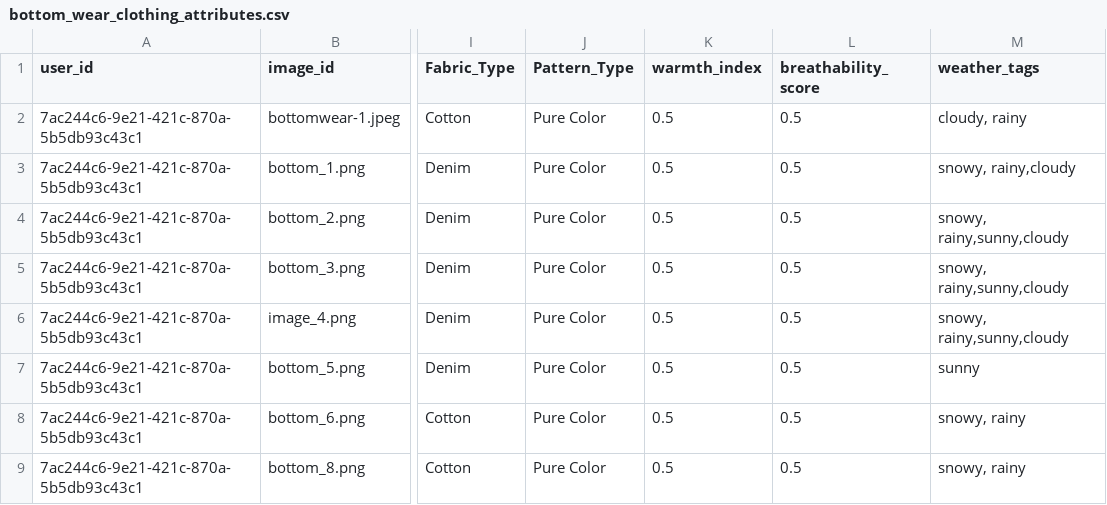
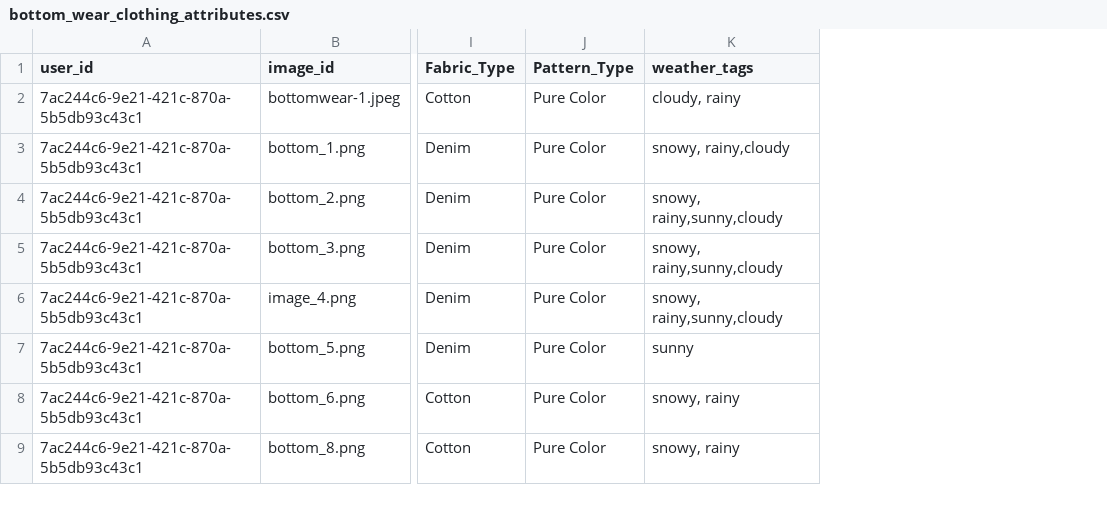
Before and after one commit to RajaramAjay/WearPerfect, a CSV file: data/bottom_wear_clothing_attributes.csv, drawn as a sheet; only a part is shown, gaps mark what is left out; the diff names each change by its address in the sheet, - before the commit and + after, or states it on an @@ line.

```diff
--- a/data/bottom_wear_clothing_attributes.csv
+++ b/data/bottom_wear_clothing_attributes.csv
-column K (warmth_index), rows 2-9: all 0.5
-column L (breathability_score), rows 2-9: all 0.5
```
Also changed, not shown: data/top_wear_clothing_attributes.csv, data/users.csv, 33 other files.
